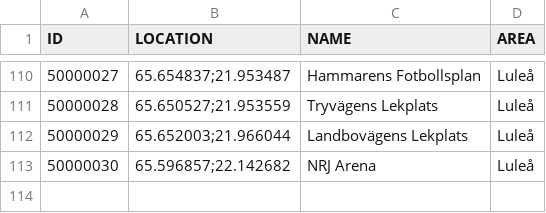
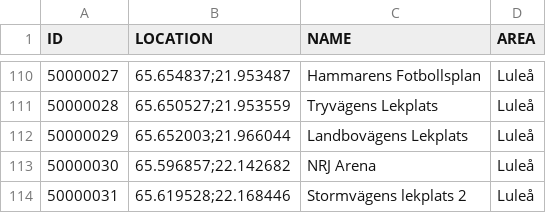
Before and after one commit to magnusmickelsson/pokeraidbot, a CSV file: src/main/resources/gyms_luleå.csv, drawn as a sheet; only a part is shown, gaps mark what is left out; the diff names each change by its address in the sheet, - before the commit and + after, or states it on an @@ line.

Commit message:
Gym data update, palkia counters

```diff
--- a/src/main/resources/gyms_luleå.csv
+++ b/src/main/resources/gyms_luleå.csv
+row 114: 50000031 | 65.619528;22.168446 | Stormvägens lekplats 2 | Luleå
```
Also changed, not shown: 3 other files.
